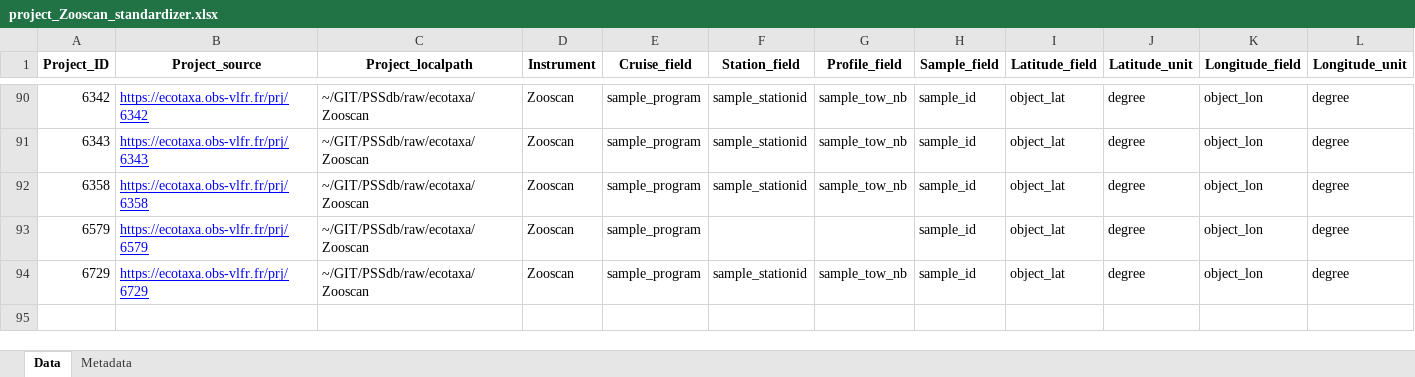
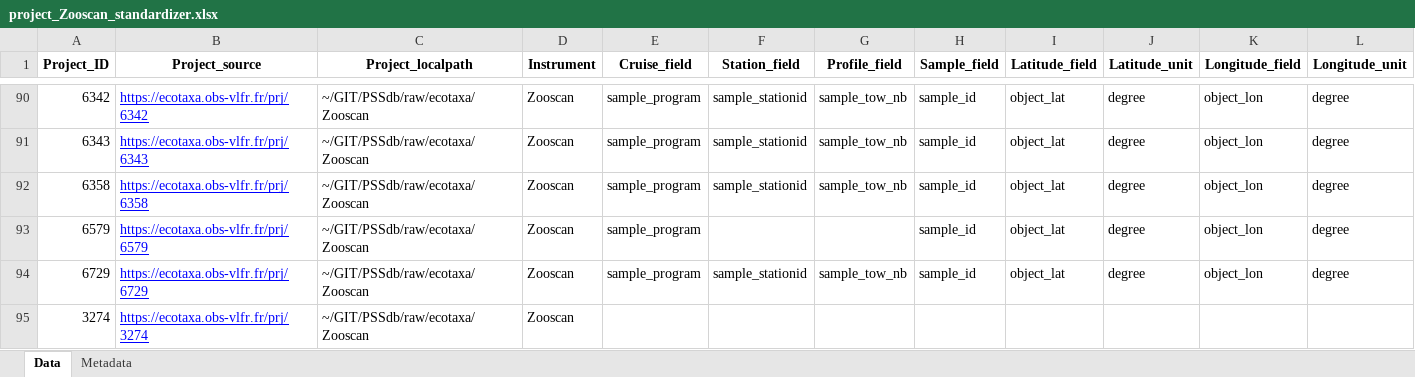
Before and after one commit to jessluo/PSSdb, an Excel workbook: raw/project_Zooscan_standardizer.xlsx, sheet Data, drawn as a sheet; only a part is shown, gaps mark what is left out; values as stored, in another font and other column widths than the file's, no borders; rows hold the shown columns only; the diff names each change by its address in the sheet, - before the commit and + after, or states it on an @@ line.

```diff
--- a/raw/project_Zooscan_standardizer.xlsx (sheet Data)
+++ b/raw/project_Zooscan_standardizer.xlsx (sheet Data)
+row 95: 3274 | https://ecotaxa.obs-vlfr.fr/prj/3274 | ~/GIT/PSSdb/raw/ecotaxa/Zooscan | Zooscan
```
Also changed, not shown: raw/project_IFCB_standardizer.xlsx, raw/project_UVP_standardizer.xlsx, 1 other file.
